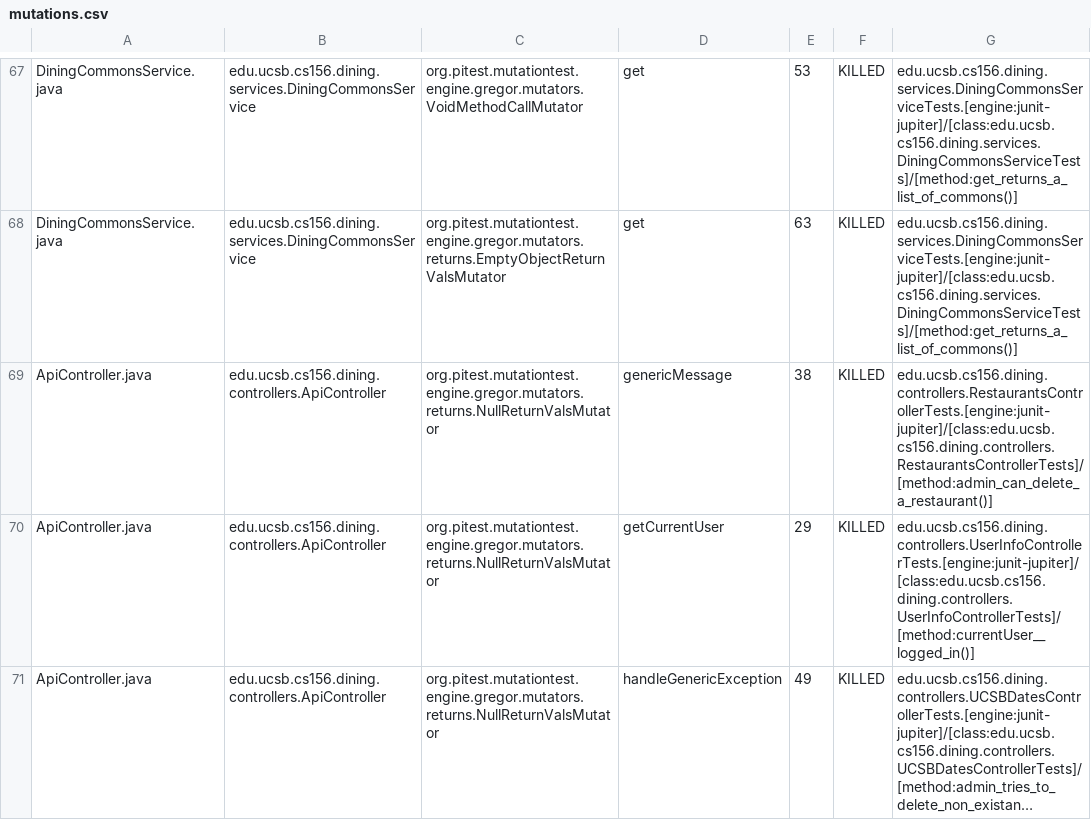
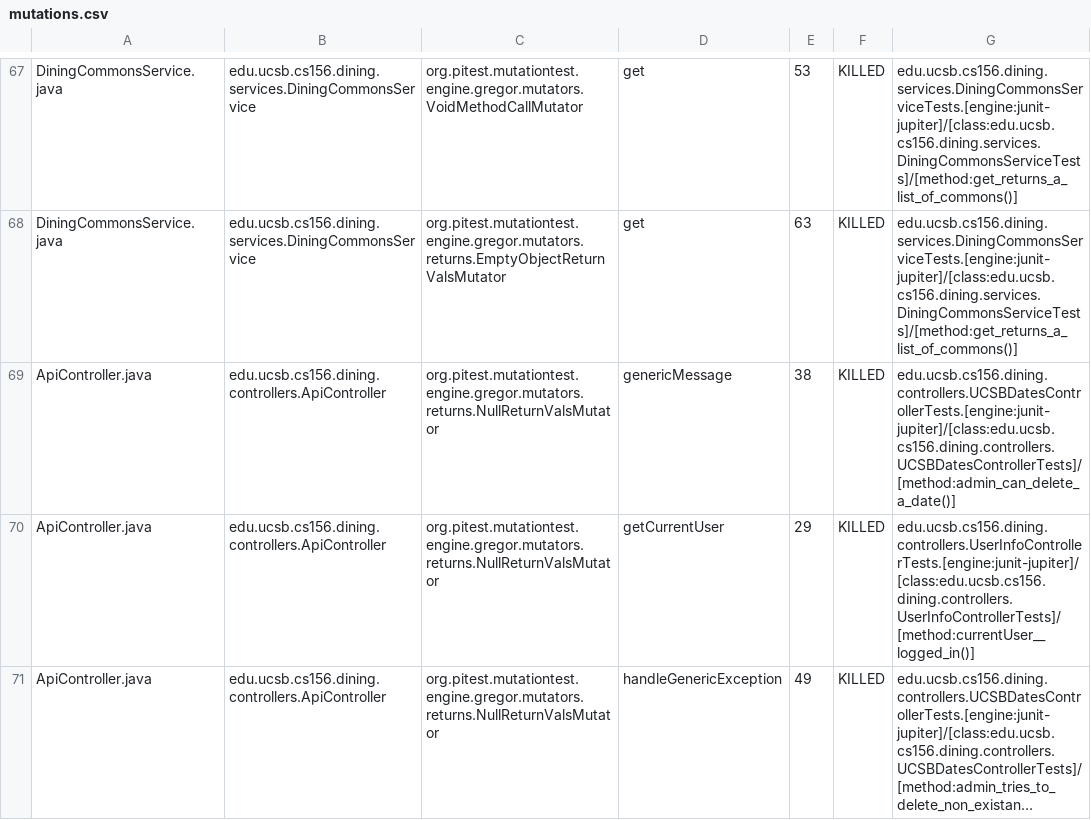
Before and after one commit to ucsb-cs156-f24/proj-dining-f24-16, a CSV file: pitest/mutations.csv, drawn as a sheet; only a part is shown, gaps mark what is left out; long unchanged cells end in ….

Commit message:
Deploying to gh-pages from @ ucsb-cs156-f24/proj-dining-f24-16@e1135c538043c1ee191943ee9b58097e8e62f292 🚀

```diff
--- a/pitest/mutations.csv
+++ b/pitest/mutations.csv
@@ -68,3 +68,3 @@ DiningCommonsService.java,edu.ucsb.cs156.dining.services.DiningCommonsService,or
 DiningCommonsService.java,edu.ucsb.cs156.dining.services.DiningCommonsService,org.pitest.mutationtest.engine.gregor.mutators.returns.EmptyObjectReturnValsMutator,get,63,KILLED,edu.ucsb.cs156.dining.services.DiningCommonsServiceTests.[engine:junit-jupiter]/[class:edu.ucsb.cs156.dining.services.DiningCommonsServiceTests]/[method:get_returns_a_list_of_commons()]
-ApiController.java,edu.ucsb.cs156.dining.controllers.ApiController,org.pitest.mutationtest.engine.gregor.mutators.returns.NullReturnValsMutator,genericMessage,38,KILLED,edu.ucsb.cs156.dining.controllers.RestaurantsControllerTests.[engine:junit-jupiter]/[class:edu.ucsb.cs156.dining.controllers.RestaurantsControllerTests]/[method:admin_can_delete_a_restaurant()]
+ApiController.java,edu.ucsb.cs156.dining.controllers.ApiController,org.pitest.mutationtest.engine.gregor.mutators.returns.NullReturnValsMutator,genericMessage,38,KILLED,edu.ucsb.cs156.dining.controllers.UCSBDatesControllerTests.[engine:junit-jupiter]/[class:edu.ucsb.cs156.dining.controllers.UCSBDatesControllerTests]/[method:admin_can_delete_a_date()]
 ApiController.java,edu.ucsb.cs156.dining.controllers.ApiController,org.pitest.mutationtest.engine.gregor.mutators.returns.NullReturnValsMutator,getCurrentUser,29,KILLED,edu.ucsb.cs156.dining.controllers.UserInfoControllerTests.[engine:junit-jupiter]/[class:edu.ucsb.cs156.dining.controllers.UserInfoControllerTests]/[method:currentUser__logged_in()]
```
Also changed, not shown: 17 other files.
